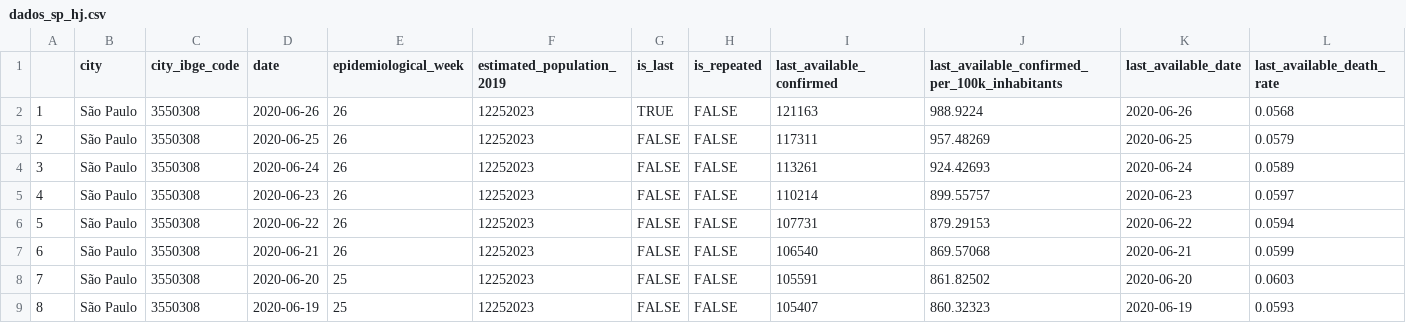
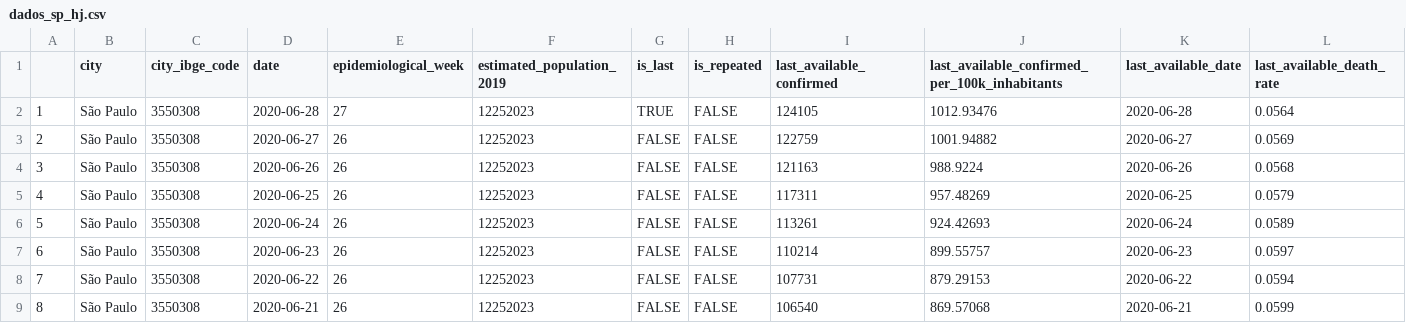
Before and after one commit to lubianat/COVID_Sampa, a CSV file: dados_sp_hj.csv, drawn as a sheet; only a part is shown; the shorter side is filled out with more unchanged rows; addresses are those after the commit; rows hold the shown columns only; the diff names each change by its address in the sheet, - before the commit and + after, or states it on an @@ line.

```diff
--- a/dados_sp_hj.csv
+++ b/dados_sp_hj.csv
+row 2: 1 | São Paulo | 3550308 | 2020-06-28 | 27 | 12252023 | TRUE | FALSE | 124105 | 1012.93476 | 2020-06-28 | 0.0564
+row 3: 2 | São Paulo | 3550308 | 2020-06-27 | 26 | 12252023 | FALSE | FALSE | 122759 | 1001.94882 | 2020-06-27 | 0.0569
@@ column A renumbered from row 4 down @@
-G4 (is_last): TRUE
+G4 (is_last): FALSE
```
Also changed, not shown: 2 other files.
